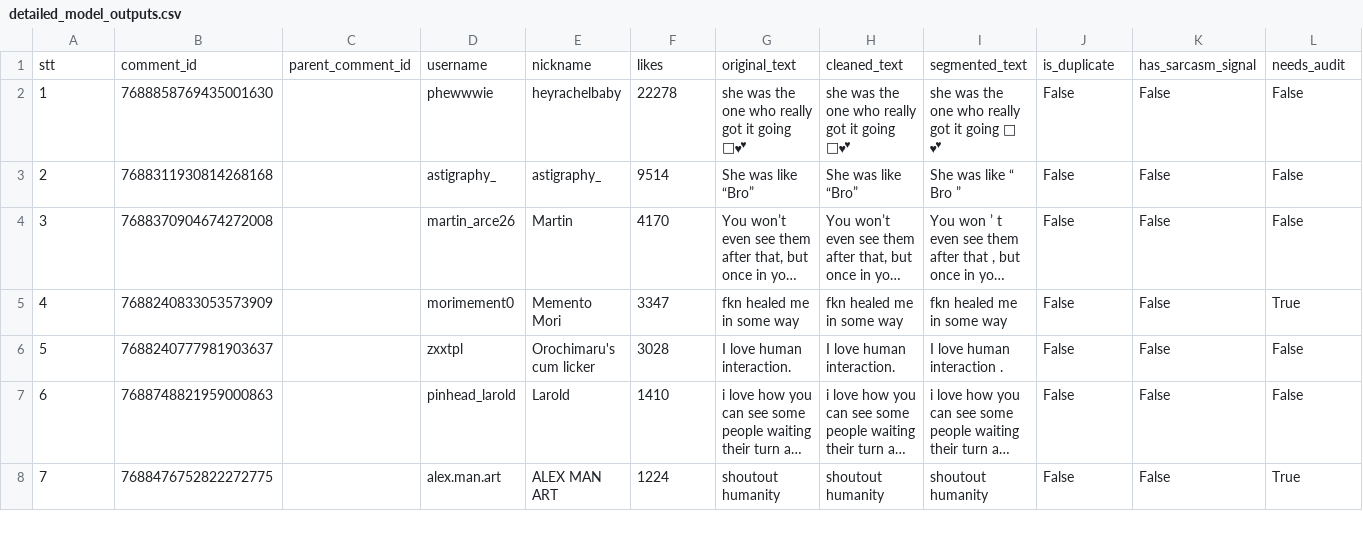
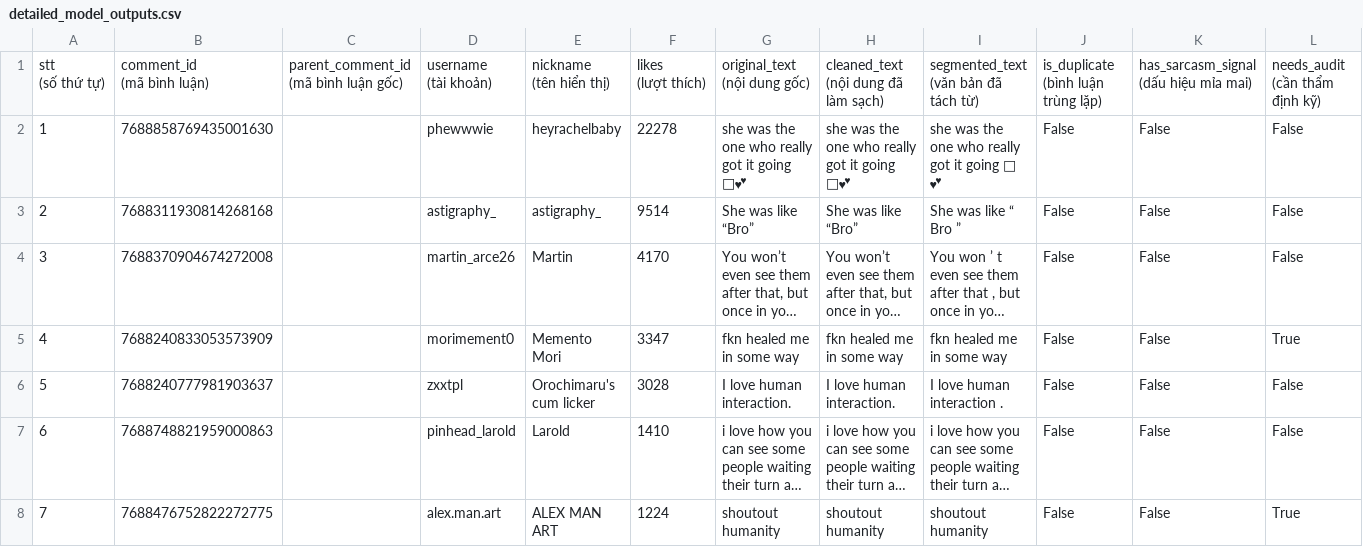
Before and after one commit to ForgetK05/Sentiment-Analysis, a CSV file: outputs/7688196536685153567/detailed_model_outputs.csv, drawn as a sheet; only a part is shown; long unchanged cells end in …; removed rows and columns are numbered as before the commit, all else as after; rows hold the shown columns only; ↵ is a line break in a cell; the diff names each change by its address in the sheet, - before the commit and + after, or states it on an @@ line.

```diff
--- a/outputs/7688196536685153567/detailed_model_outputs.csv
+++ b/outputs/7688196536685153567/detailed_model_outputs.csv
-row 1: stt | comment_id | parent_comment_id | username | nickname | likes | original_text | cleaned_text | segmented_text | is_duplicate | has_sarcasm_signal | needs_audit
+row 1: stt ↵ (số thứ tự) | comment_id ↵ (mã bình luận) | parent_comment_id ↵ (mã bình luận gốc) | username ↵ (tài khoản) | nickname ↵ (tên hiển thị) | likes ↵ (lượt thích) | original_text ↵ (nội dung gốc) | cleaned_text ↵ (nội dung đã làm sạch) | segmented_text ↵ (văn bản đã tách từ) | is_duplicate ↵ (bình luận trùng lặp) | has_sarcasm_signal ↵ (dấu hiệu mỉa mai) | needs_audit ↵ (cần thẩm định kỹ)
```
Also changed, not shown: outputs/7688196536685153567/filtered_noise.csv, outputs/7688196536685153567/final_results.csv, 10 other files.
